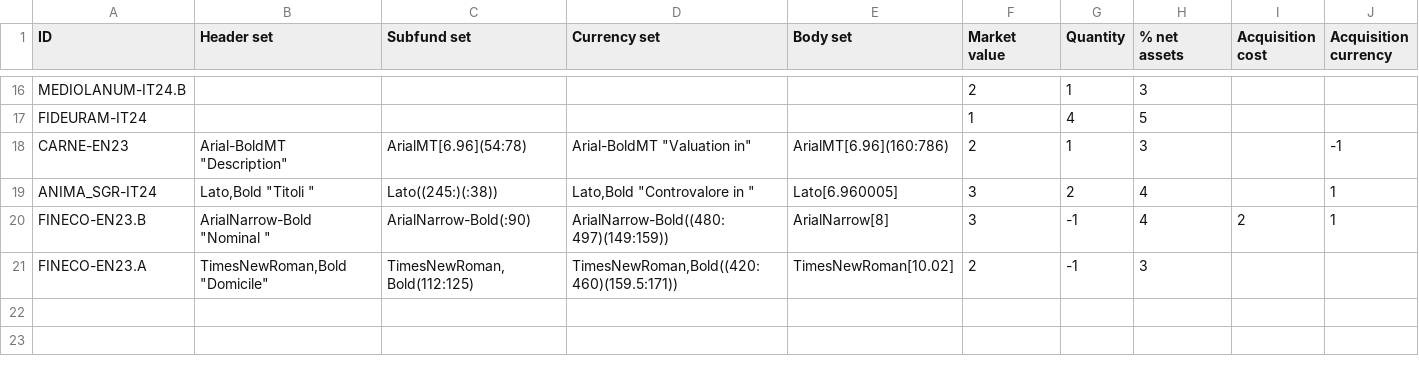
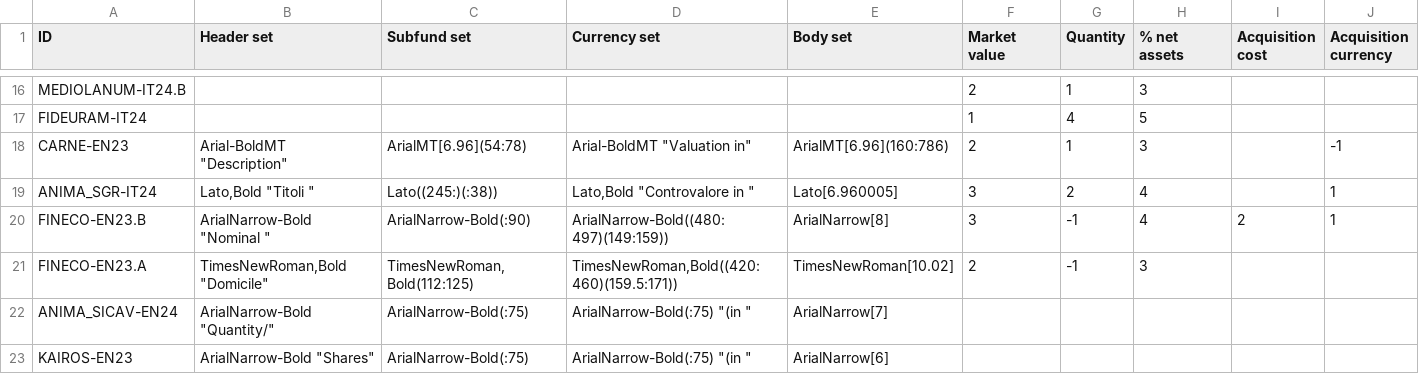
Before and after one commit to tvp-freeports/analysis_finance_reports, a CSV file: src/freeports_analysis/formats/algorithms/structured/args.csv, drawn as a sheet; only a part is shown, gaps mark what is left out.

Commit message:
added KAIROS and ANIMA SICAV

```diff
--- a/src/freeports_analysis/formats/algorithms/structured/args.csv
+++ b/src/freeports_analysis/formats/algorithms/structured/args.csv
@@ -21 +21,3 @@ FINECO-EN23.B,"ArialNarrow-Bold ""Nominal """,ArialNarrow-Bold(:90),ArialNarrow-
 FINECO-EN23.A,"TimesNewRoman,Bold ""Domicile""","TimesNewRoman,Bold(112:125)","TimesNewRoman,Bold((420:460)(159.5:171))",TimesNewRoman[10.02],2,-1,3,,
+ANIMA_SICAV-EN24,"ArialNarrow-Bold ""Quantity/""",ArialNarrow-Bold(:75),"ArialNarrow-Bold(:75) ""(in """,ArialNarrow[7],,,,,
+KAIROS-EN23,"ArialNarrow-Bold ""Shares""",ArialNarrow-Bold(:75),"ArialNarrow-Bold(:75) ""(in """,ArialNarrow[6],,,,,
```
Also changed, not shown: src/freeports_analysis/formats/algorithms/structured/partial_pipes.csv, src/freeports_analysis/formats/data/formats.csv, 5 other files.
